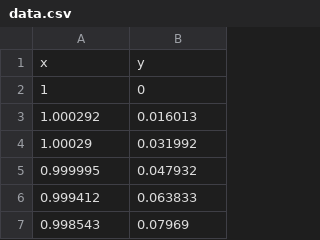
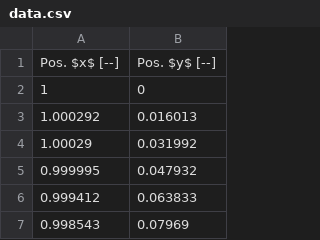
Before and after one commit to TomokiIkegami/Lab_Grapher_TI, a CSV file: test2/data.csv, drawn as a sheet; only a part is shown; removed rows and columns are numbered as before the commit, all else as after; the diff names each change by its address in the sheet, - before the commit and + after, or states it on an @@ line.

```diff
--- a/test2/data.csv
+++ b/test2/data.csv
-row 1: x | y
+row 1: Pos. $x$ [--] | Pos. $y$ [--]
```
Also changed, not shown: test3/data.csv, 6 other files.
